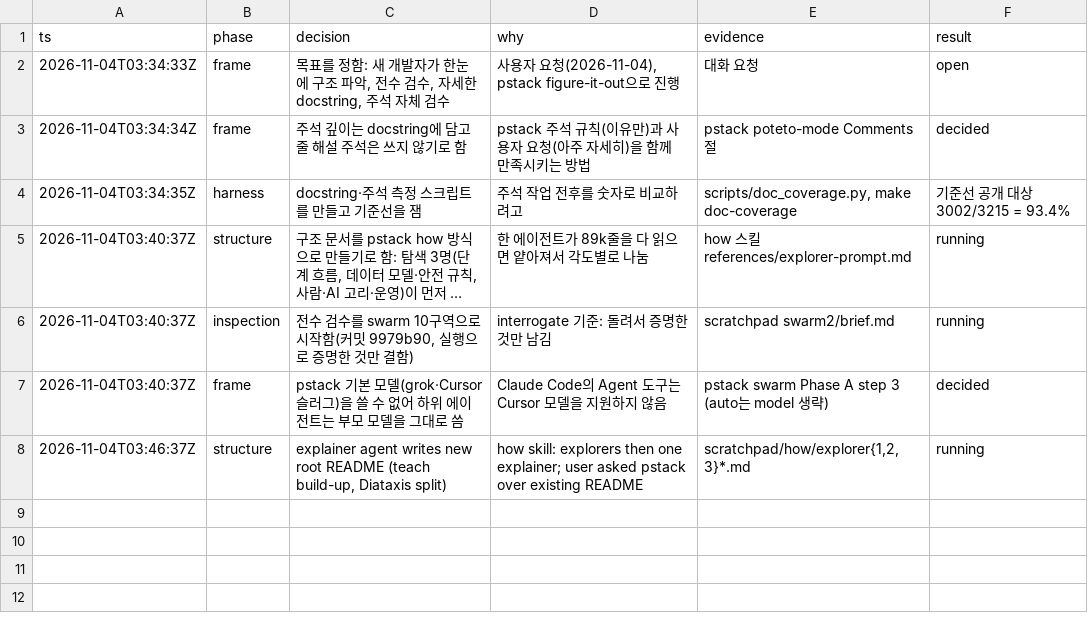
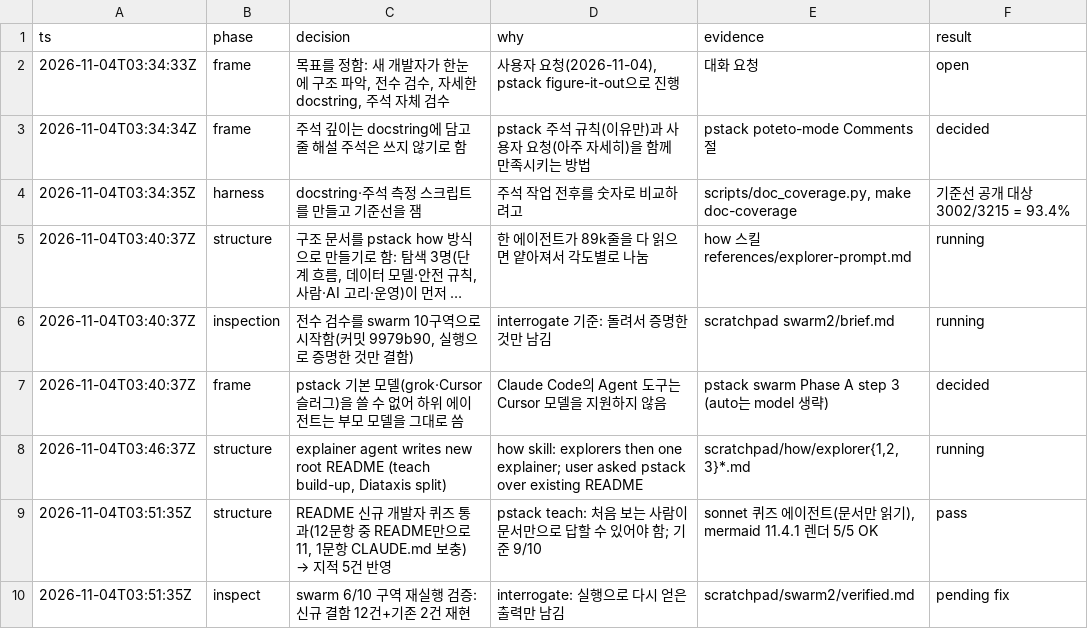
Before and after one commit to west-origin/data_labeling, a TSV file: docs/handover/decisions/2026-11-04-pstack-overhaul.tsv, drawn as a sheet; long unchanged cells end in …; the diff names each change by its address in the sheet, - before the commit and + after, or states it on an @@ line.

```diff
--- a/docs/handover/decisions/2026-11-04-pstack-overhaul.tsv
+++ b/docs/handover/decisions/2026-11-04-pstack-overhaul.tsv
+row 9: 2026-11-04T03:51:35Z | structure | README 신규 개발자 퀴즈 통과(12문항 중 README만으로 11, 1문항 CLAUDE.md 보충) → 지적 5건 반영 | pstack teach: 처음 보는 사람이 문서만으로 답할 수 있어야 함; 기준 9/10 | sonnet 퀴즈 에이전트(문서만 읽기), mermaid 11.4.1 렌더 5/5 OK | pass
+row 10: 2026-11-04T03:51:35Z | inspect | swarm 6/10 구역 재실행 검증: 신규 결함 12건+기존 2건 재현 | interrogate: 실행으로 다시 얻은 출력만 남김 | scratchpad/swarm2/verified.md | pending fix
```
Also changed, not shown: 1 other file.
